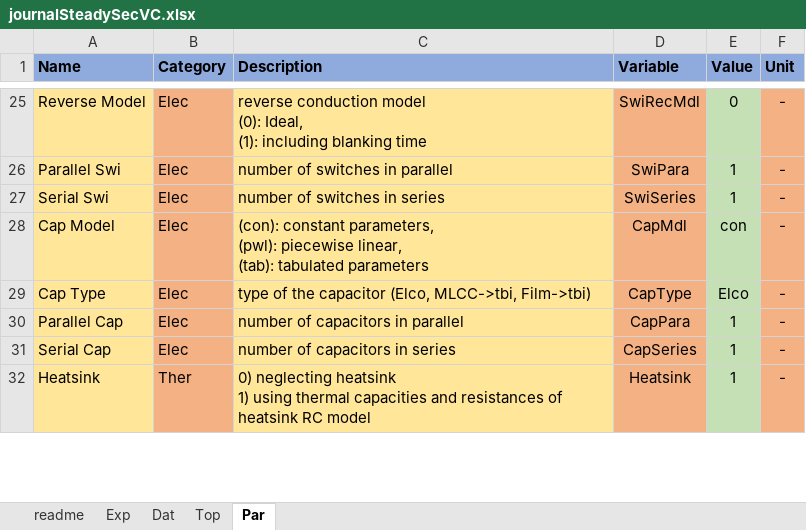
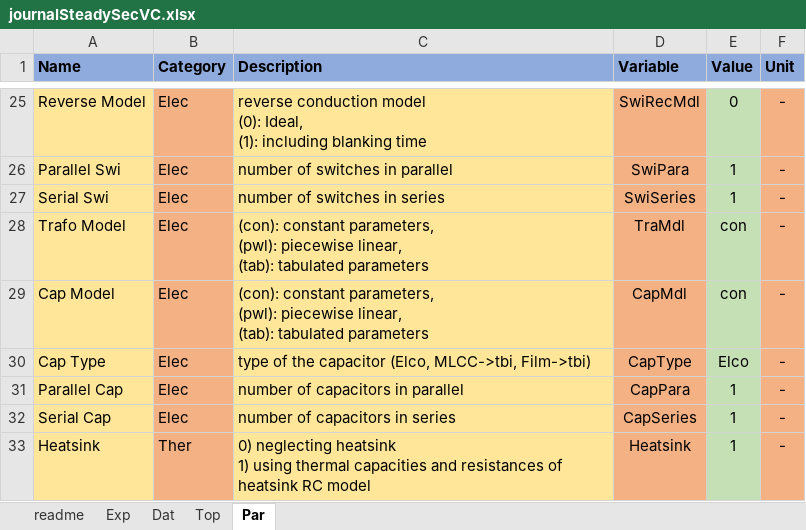
Before and after one commit to pascme05/PyPowerSim, an Excel workbook: config/journal/journalSteadySecVC.xlsx, sheet Par, drawn as a sheet; only a part is shown, gaps mark what is left out; values as stored, in another font and other column widths than the file's, no borders; ↵ is a line break in a cell; the diff names each change by its address in the sheet, - before the commit and + after, or states it on an @@ line.

```diff
--- a/config/journal/journalSteadySecVC.xlsx (sheet Par)
+++ b/config/journal/journalSteadySecVC.xlsx (sheet Par)
+row 28: Trafo Model | Elec | (con): constant parameters, ↵ (pwl): piecewise linear, ↵ (tab): tabulated parameters | TraMdl | con | -
```
Also changed, not shown: sheet Dat, config/compare/compareFuji.xlsx, config/journal/journalCloseSecVIA.xlsx, 36 other files.
